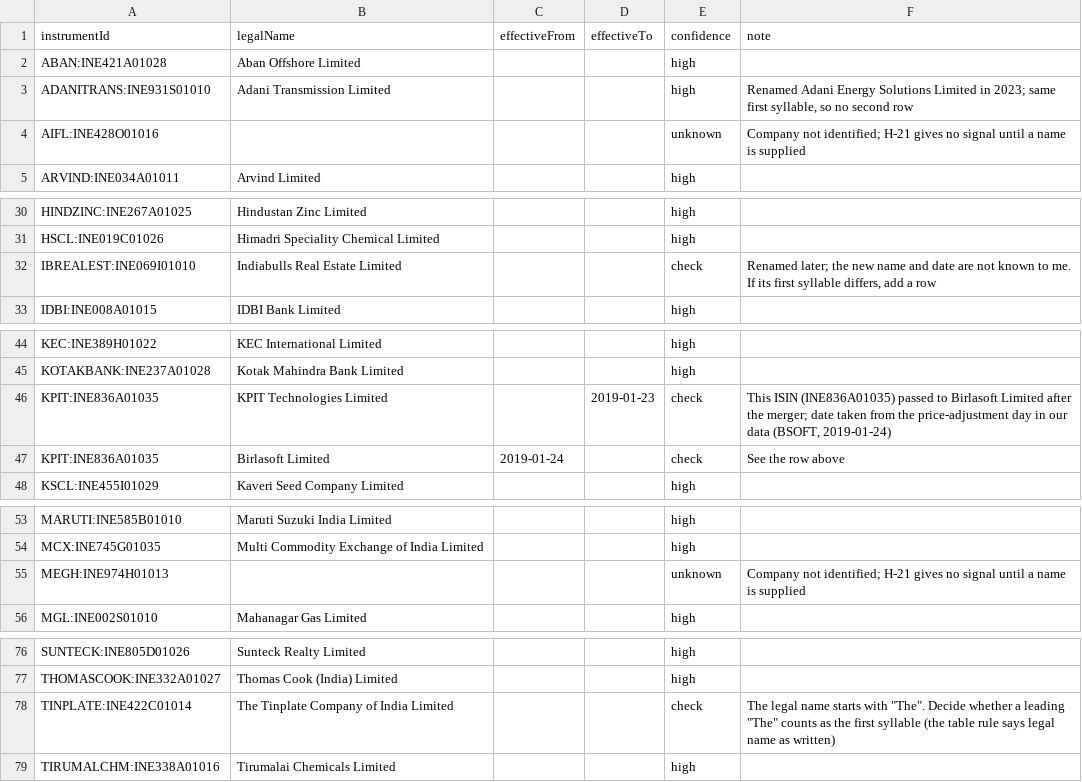
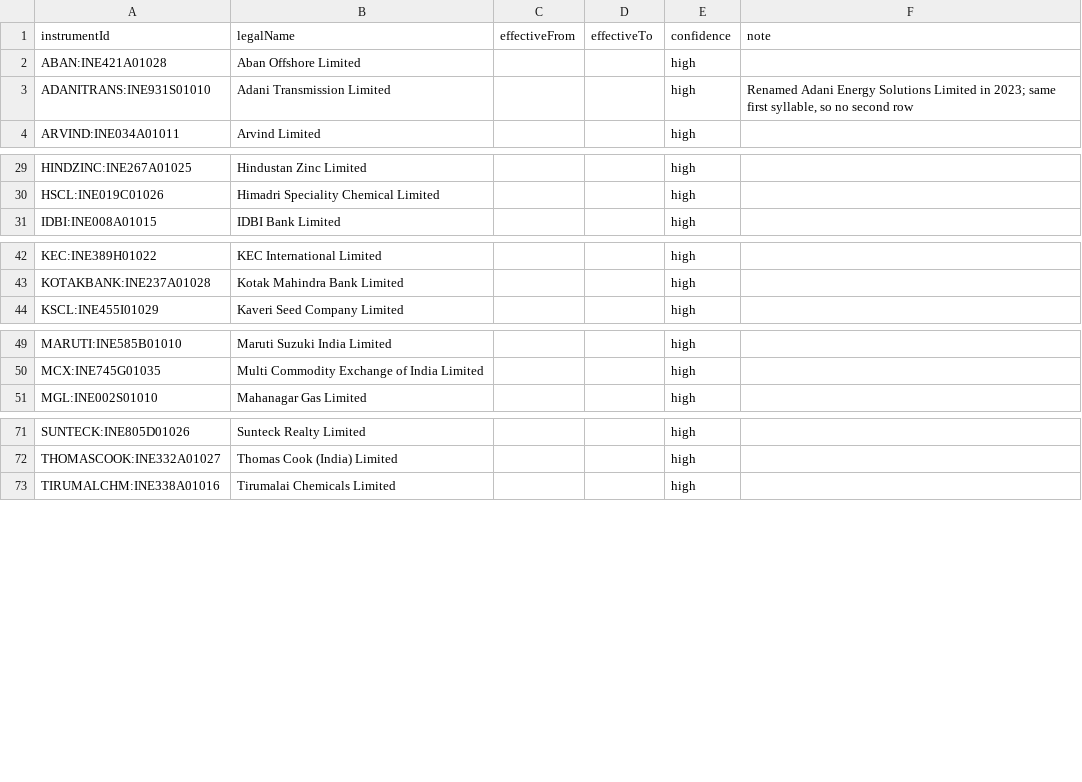
Before and after one commit to SunenaB3504/Trading, a CSV file: data/names/universe_v2_names.csv, drawn as a sheet; only a part is shown, gaps mark what is left out; the diff names each change by its address in the sheet, - before the commit and + after, or states it on an @@ line.

```diff
--- a/data/names/universe_v2_names.csv
+++ b/data/names/universe_v2_names.csv
-row 4: AIFL:INE428O01016 |  |  |  | unknown | Company not identified; H-21 gives no signal until a name is supplied
-row 32: IBREALEST:INE069I01010 | Indiabulls Real Estate Limited |  |  | check | Renamed later; the new name and date are not known to me. If its first syllable differs, add a row
-row 46: KPIT:INE836A01035 | KPIT Technologies Limited |  | 2019-01-23 | check | This ISIN (INE836A01035) passed to Birlasoft Limited after the merger; date taken from the price-adjustment day in our data (BSOFT, 2019-01-24)
-row 47: KPIT:INE836A01035 | Birlasoft Limited | 2019-01-24 |  | check | See the row above
-row 55: MEGH:INE974H01013 |  |  |  | unknown | Company not identified; H-21 gives no signal until a name is supplied
-row 78: TINPLATE:INE422C01014 | The Tinplate Company of India Limited |  |  | check | The legal name starts with "The". Decide whether a leading "The" counts as the first syllable (the table rule says legal name as written)
```
Also changed, not shown: 3 other files.
